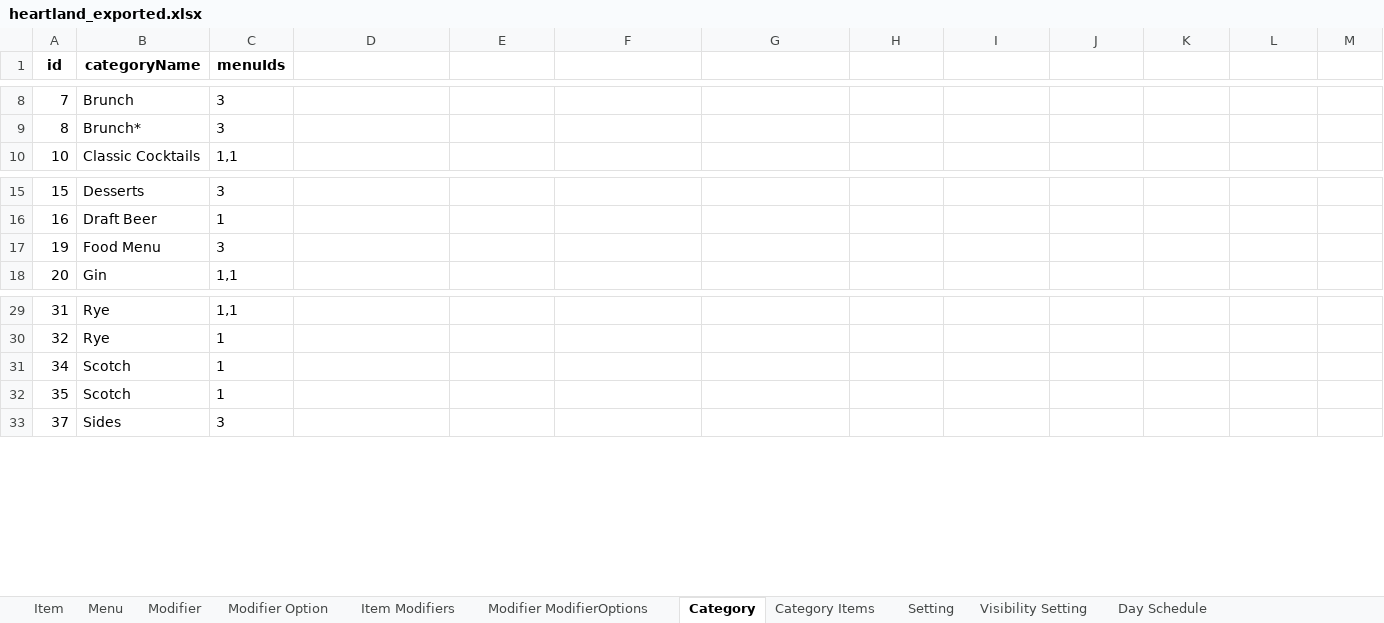
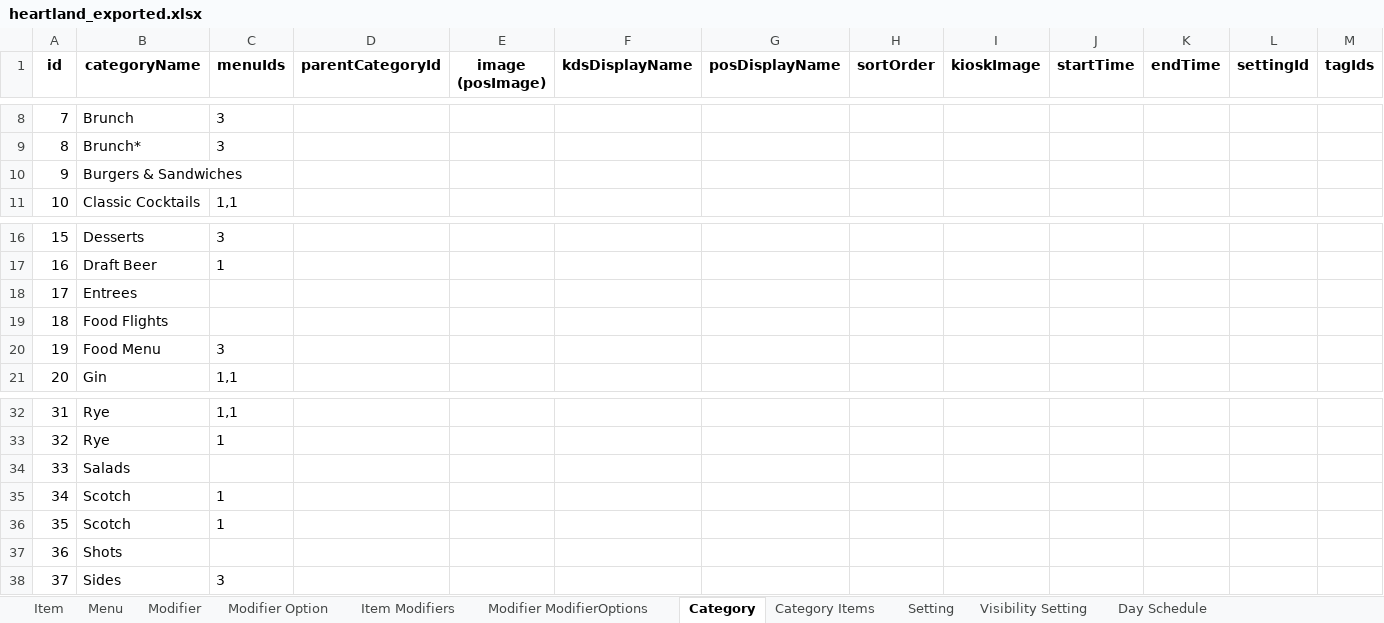
Before and after one commit to hasanataio/AIODataexport, an Excel workbook: heartland_exported.xlsx, sheet Category, drawn as a sheet; only a part is shown, gaps mark what is left out; values as stored, in another font and other column widths than the file's, no borders; the diff names each change by its address in the sheet, - before the commit and + after, or states it on an @@ line.

```diff
--- a/heartland_exported.xlsx (sheet Category)
+++ b/heartland_exported.xlsx (sheet Category)
-D1: (empty)
+D1: parentCategoryId
-E1: (empty)
+E1: image (posImage)
-F1: (empty)
+F1: kdsDisplayName
-G1: (empty)
+G1: posDisplayName
-H1: (empty)
+H1: sortOrder
-I1: (empty)
+I1: kioskImage
-J1: (empty)
+J1: startTime
-K1: (empty)
+K1: endTime
-L1: (empty)
+L1: settingId
-M1: (empty)
+M1: tagIds
+row 10: 9 | Burgers & Sandwiches
+row 18: 17 | Entrees
+row 19: 18 | Food Flights
+row 34: 33 | Salads
+row 37: 36 | Shots
```
Also changed, not shown: sheet Item, sheet Modifier, sheet Menu, sheet Modifier ModifierOptions, sheet Item Modifiers, sheet Category Items, Menu.xlsx, Mijos Menu AIO.xlsx, 12 other files.
